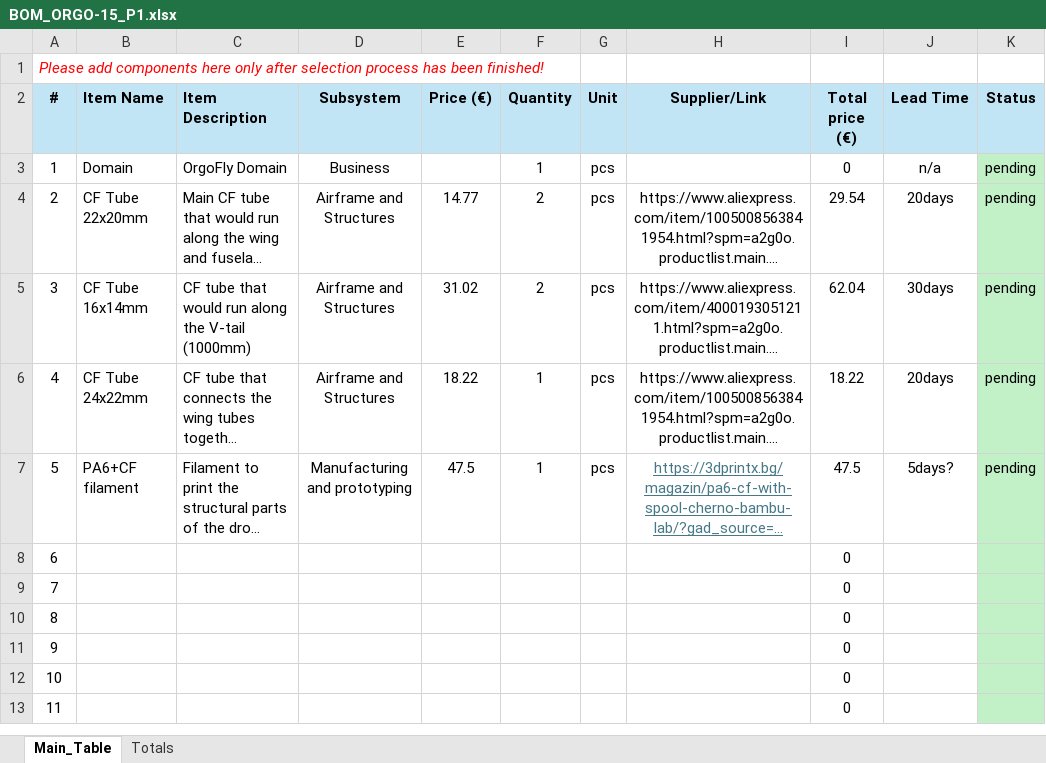
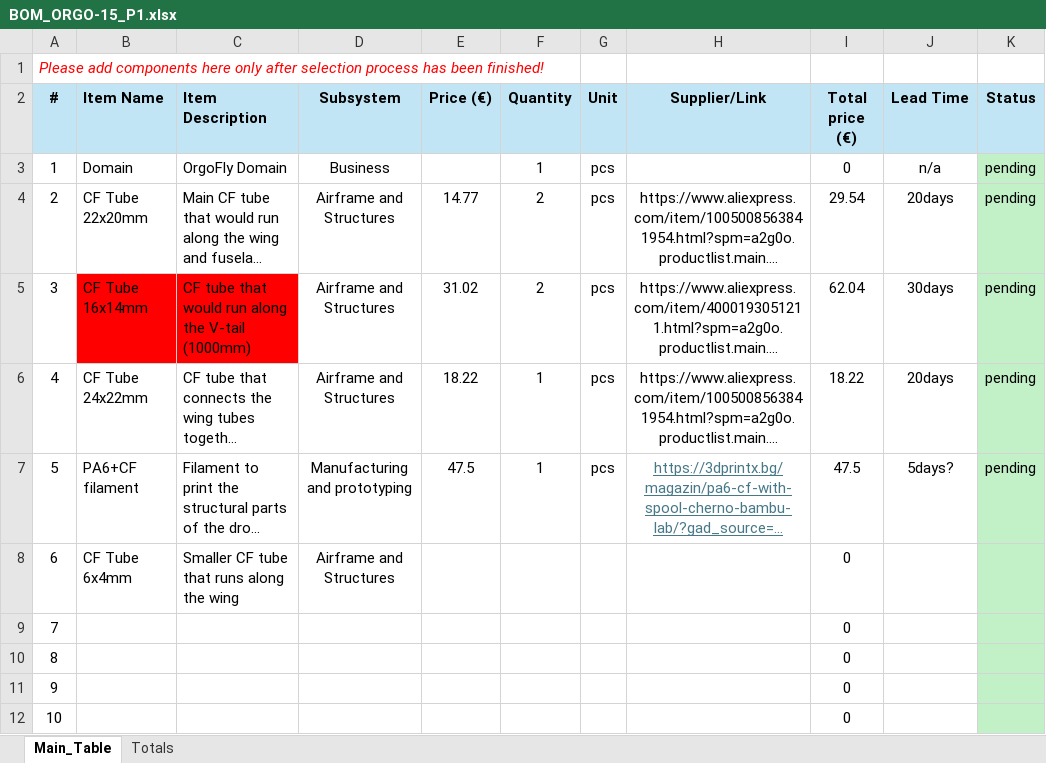
Before and after one commit to NikolaNikolow/ORGOfly-CAD-model, an Excel workbook: BOM_ORGO-15_P1.xlsx, sheet Main_Table, drawn as a sheet; only a part is shown; the shorter side is filled out with more unchanged rows; long unchanged cells end in …; values as stored, in another font and other column widths than the file's, no borders; conditional formats not drawn; the diff names each change by its address in the sheet, - before the commit and + after, or states it on an @@ line.

```diff
--- a/BOM_ORGO-15_P1.xlsx (sheet Main_Table)
+++ b/BOM_ORGO-15_P1.xlsx (sheet Main_Table)
-B5:C5 fill: none
+B5:C5 fill: #FF0000
-B8 (Item Name): (empty)
+B8 (Item Name): CF Tube 6x4mm
-C8 (Item Description): (empty)
+C8 (Item Description): Smaller CF tube that runs along the wing
-D8 (Subsystem): (empty)
+D8 (Subsystem): Airframe and Structures
```
Also changed, not shown: 1 other file.
